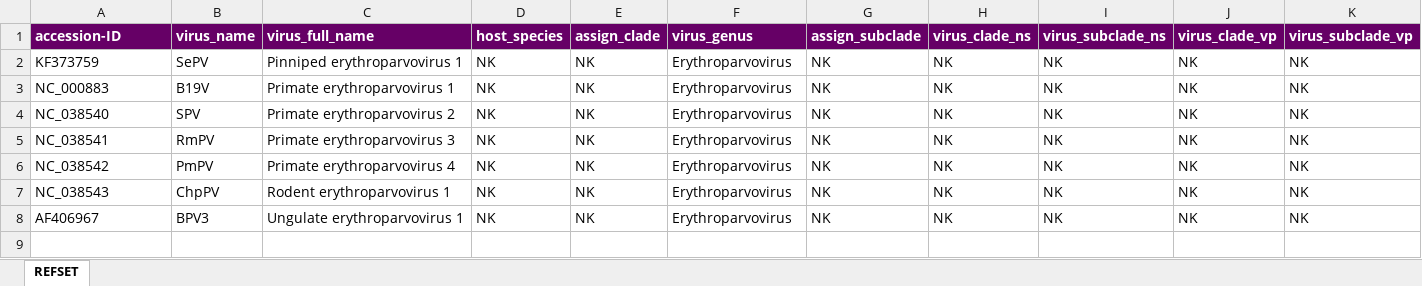
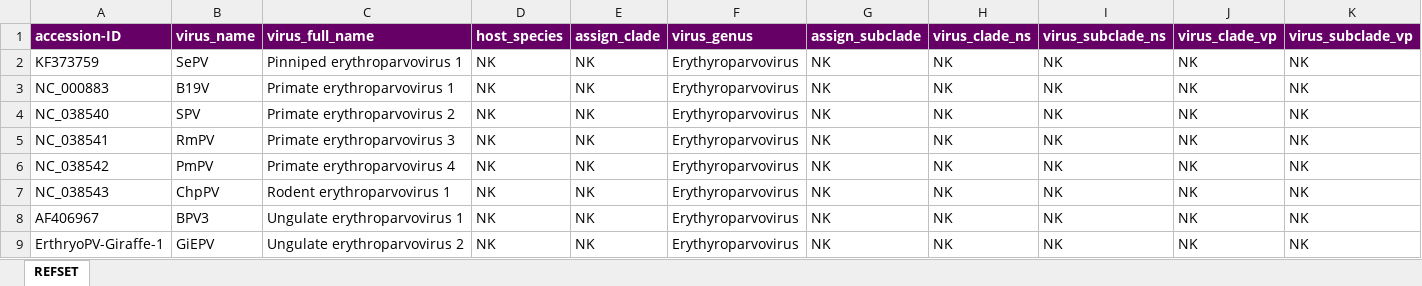
Before and after one commit to giffordlabcvr/Parvovirus-GLUE, an Excel workbook: tabular/genus/erythyro-refseqs-side-data.xlsx, sheet REFSET, drawn as a sheet; only a part is shown; values as stored, in another font and other column widths than the file's, no borders; rows hold the shown columns only; the diff names each change by its address in the sheet, - before the commit and + after, or states it on an @@ line.

Commit message:
Adding components for EPV builds in Erythyro- ; Proto- ; Amdo;

```diff
--- a/tabular/genus/erythyro-refseqs-side-data.xlsx (sheet REFSET)
+++ b/tabular/genus/erythyro-refseqs-side-data.xlsx (sheet REFSET)
-F2:F8 (virus_genus): Erythroparvovirus
+F2:F8 (virus_genus): Erythyroparvovirus
+row 9: ErthryoPV-Giraffe-1 | GiEPV | Ungulate erythroparvovirus 2 | NK | NK | Erythyroparvovirus | NK | NK | NK | NK | NK
```
Also changed, not shown: 37 other files.
